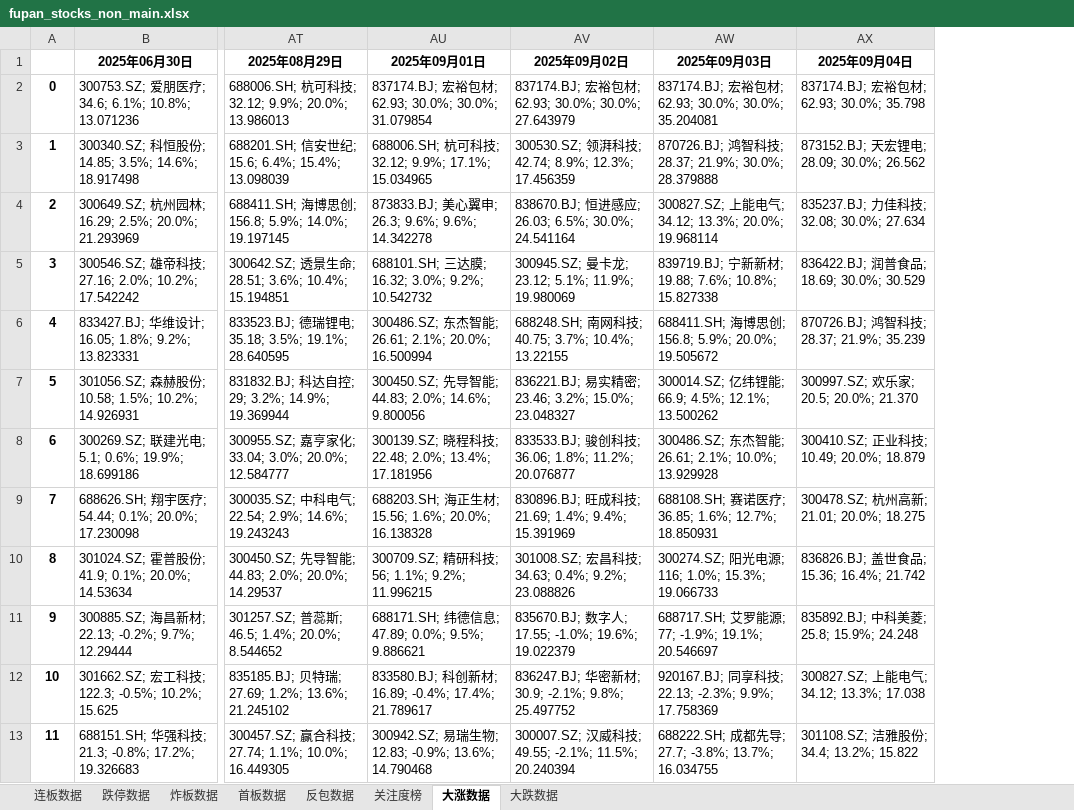
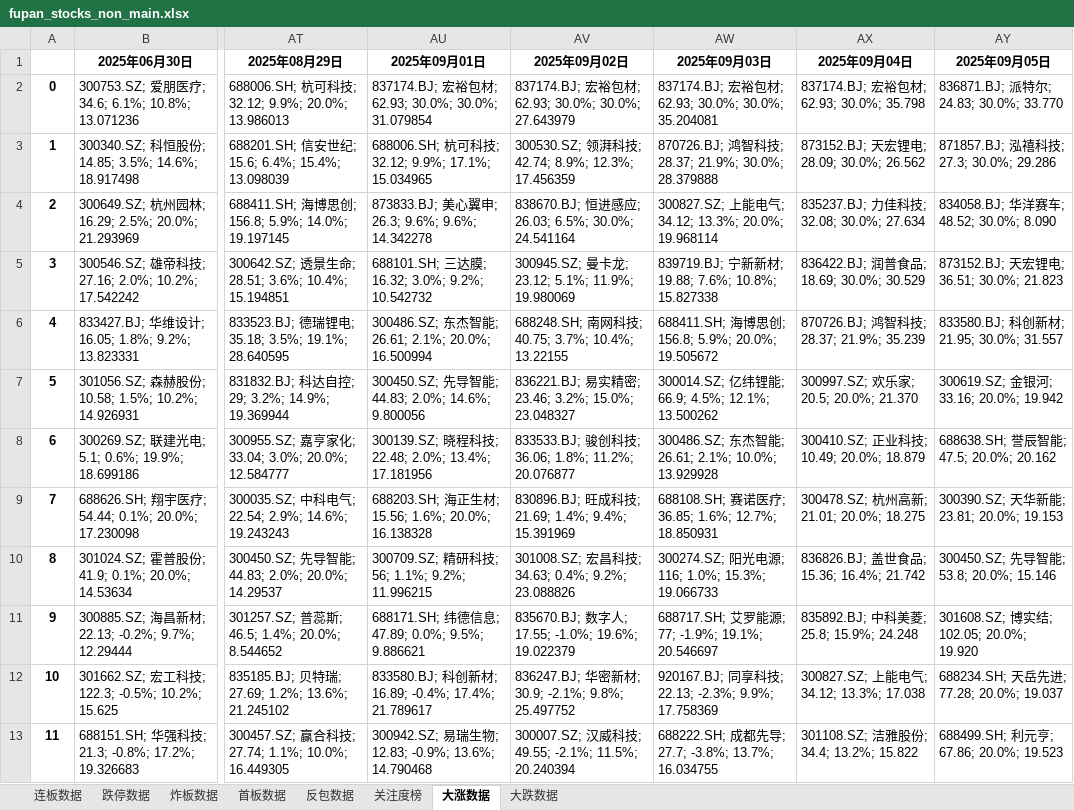
Before and after one commit to KealLiang/HardTrading, an Excel workbook: excel/fupan_stocks_non_main.xlsx, sheet 大涨数据, drawn as a sheet; only a part is shown, gaps mark what is left out; values as stored, in another font and other column widths than the file's, no borders; the diff names each change by its address in the sheet, - before the commit and + after, or states it on an @@ line.

```diff
--- a/excel/fupan_stocks_non_main.xlsx (sheet 大涨数据)
+++ b/excel/fupan_stocks_non_main.xlsx (sheet 大涨数据)
+column AY (2025年09月05日), rows 2-13: 836871.BJ; 派特尔; 24.83; 30.0%; 33.770 | 871857.BJ; 泓禧科技; 27.3; 30.0%; 29.286 | 834058.BJ; 华洋赛车; 48.52; 30.0%; 8.090 | 873152.BJ; 天宏锂电; 36.51; 30.0%; 21.823 | 833580.BJ; 科创新材; 21.95; 30.0%; 31.557 | 300619.SZ; 金银河; 33.16; 20.0%; 19.942 | 688638.SH; 誉辰智能; 47.5; 20.0%; 20.162 | 300390.SZ; 天华新能; 23.81; 20.0%; 19.153 | 300450.SZ; 先导智能; 53.8; 20.0%; 15.146 | 301608.SZ; 博实结; 102.05; 20.0%; 19.920 | 688234.SH; 天岳先进; 77.28; 20.0%; 19.037 | 688499.SH; 利元亨; 67.86; 20.0%; 19.523
```
Also changed, not shown: sheet 反包数据, sheet 首板数据, sheet 关注度榜, sheet 大跌数据, sheet 连板数据, sheet 炸板数据, 1 more sheet, excel/fupan_analysis.xlsx, excel/ladder_analysis.xlsx, 2 other files.
